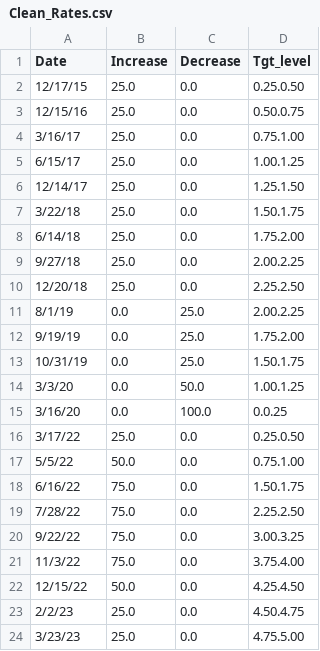
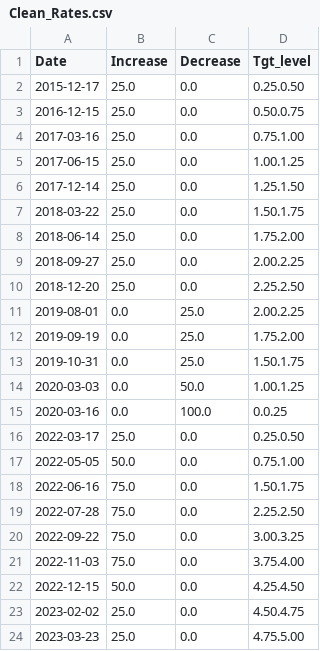
Before and after one commit to mab923/finalteamproject, a CSV file: inputs/Clean_Data/Clean_Rates.csv, drawn as a sheet.

```diff
--- a/inputs/Clean_Data/Clean_Rates.csv
+++ b/inputs/Clean_Data/Clean_Rates.csv
@@ -1,24 +1,24 @@
 Date,Increase,Decrease,Tgt_level
-12/17/15,25.0,0.0,0.25.0.50
-12/15/16,25.0,0.0,0.50.0.75
-3/16/17,25.0,0.0,0.75.1.00
-6/15/17,25.0,0.0,1.00.1.25
-12/14/17,25.0,0.0,1.25.1.50
-3/22/18,25.0,0.0,1.50.1.75
-6/14/18,25.0,0.0,1.75.2.00
-9/27/18,25.0,0.0,2.00.2.25
-12/20/18,25.0,0.0,2.25.2.50
-8/1/19,0.0,25.0,2.00.2.25
-9/19/19,0.0,25.0,1.75.2.00
-10/31/19,0.0,25.0,1.50.1.75
-3/3/20,0.0,50.0,1.00.1.25
-3/16/20,0.0,100.0,0.0.25
-3/17/22,25.0,0.0,0.25.0.50
-5/5/22,50.0,0.0,0.75.1.00
-6/16/22,75.0,0.0,1.50.1.75
-7/28/22,75.0,0.0,2.25.2.50
-9/22/22,75.0,0.0,3.00.3.25
-11/3/22,75.0,0.0,3.75.4.00
-12/15/22,50.0,0.0,4.25.4.50
-2/2/23,25.0,0.0,4.50.4.75
-3/23/23,25.0,0.0,4.75.5.00
+2015-12-17,25.0,0.0,0.25.0.50
+2016-12-15,25.0,0.0,0.50.0.75
+2017-03-16,25.0,0.0,0.75.1.00
+2017-06-15,25.0,0.0,1.00.1.25
+2017-12-14,25.0,0.0,1.25.1.50
+2018-03-22,25.0,0.0,1.50.1.75
+2018-06-14,25.0,0.0,1.75.2.00
+2018-09-27,25.0,0.0,2.00.2.25
+2018-12-20,25.0,0.0,2.25.2.50
+2019-08-01,0.0,25.0,2.00.2.25
+2019-09-19,0.0,25.0,1.75.2.00
+2019-10-31,0.0,25.0,1.50.1.75
+2020-03-03,0.0,50.0,1.00.1.25
+2020-03-16,0.0,100.0,0.0.25
+2022-03-17,25.0,0.0,0.25.0.50
+2022-05-05,50.0,0.0,0.75.1.00
+2022-06-16,75.0,0.0,1.50.1.75
+2022-07-28,75.0,0.0,2.25.2.50
+2022-09-22,75.0,0.0,3.00.3.25
+2022-11-03,75.0,0.0,3.75.4.00
+2022-12-15,50.0,0.0,4.25.4.50
+2023-02-02,25.0,0.0,4.50.4.75
+2023-03-23,25.0,0.0,4.75.5.00
```
Also changed, not shown: inputs/Clean_Data/Clean_Vbilx.csv, inputs/Clean_Data/Clean_Vbirx.csv, 2 other files.
